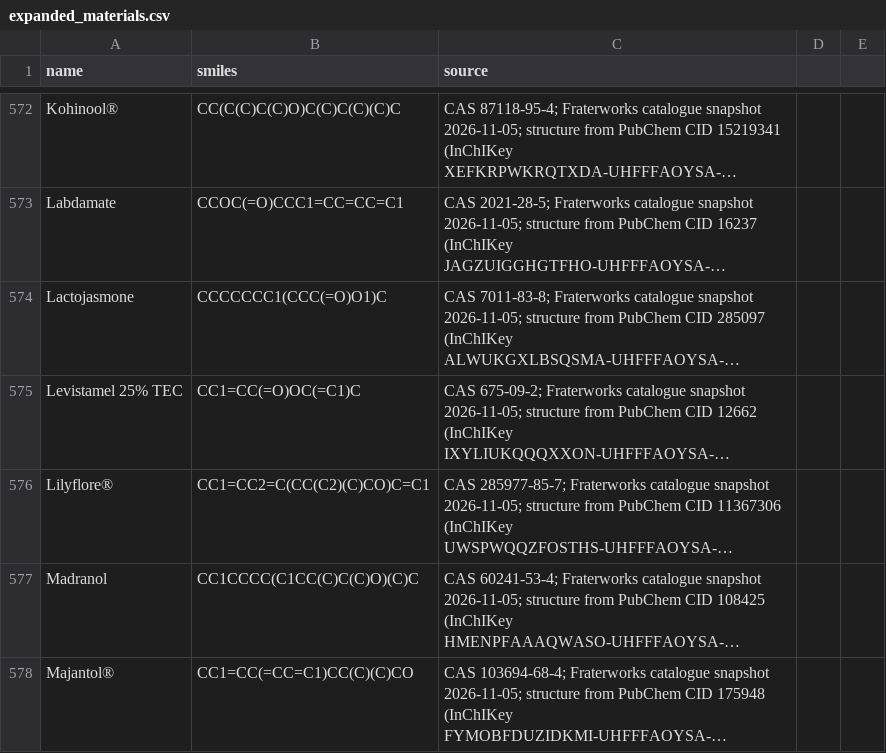
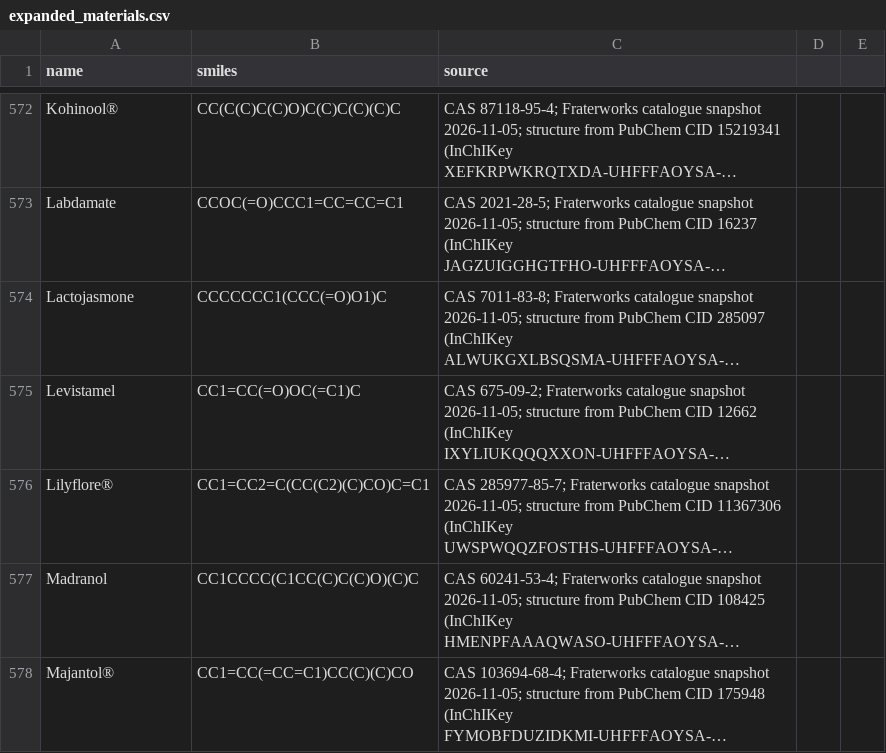
Before and after one commit to ValleZ/molor, a CSV file: library/input/expanded_materials.csv, drawn as a sheet; only a part is shown, gaps mark what is left out; long unchanged cells end in …; the diff covers the shown part only; the diff names each change by its address in the sheet, - before the commit and + after, or states it on an @@ line.

Commit message:
library: convert the five catalogue dilutions to their neat materials
Honeyflor 1% DPG, Levistamel 25% TEC, Mandarin Aldehyde Total 10 TEC, Passifloran 1% DPG and Skatole 1% DPG are bottles, not materials: each row's SMILES is the neat structure, so the library was storing the same molecule twice under a supplier title that baked in a carrier. They are now Honeyflor, Levistamel, Mandarin Aldehyde Total, Passifloran and Skatole, with the structures, CAS and provenance untouched - the diff in expanded_materials.csv is the name on six lines.

Thiocineole 0.1% DPG is dropped rather than renamed: the curated Thiocineole row was already in the library, and the catalogue entry was a 0.1% dilution of it. The perfumer's materials.db records that as a retirement (tools/id_retirements.csv, id 721) after checking that no inventory row and no saved recipe referenced it, rather than letting it look like id drift.

Derived artifacts, per ADDING_MATERIALS.md: the receptor store was grown append-only (703 molecules, provenance updated_utc 2026-11-06T01:58), and percepts_fp4.json carries the new names with the SAME probabilities - no row changed by more than 1e-4 and the AUC is unchanged at 0.8688, because the fingerprint cannot see a carrier. Gates: 703 of 703 CSV rows parse with RDKit, the store holds 703 of 703, and the artifact covers the CSV name for name.

Also ignore artifacts/library/_backup_*/ : orvector library add copies the previous vectors beside the live ones before an append, and an untracked backup is enough to stamp every materials.db rebuilt from this tree as source_dirty.

The perfumer's materials.db is rebuilt from this commit (750 materials: 703 molecules + 47 oils).

```diff
--- a/library/input/expanded_materials.csv
+++ b/library/input/expanded_materials.csv
-A575 (name): Levistamel 25% TEC
+A575 (name): Levistamel
```
Also changed, not shown: 1 removed row and 4 edited cells elsewhere in this file, artifacts/library/molecules.tsv, 4 other files.
